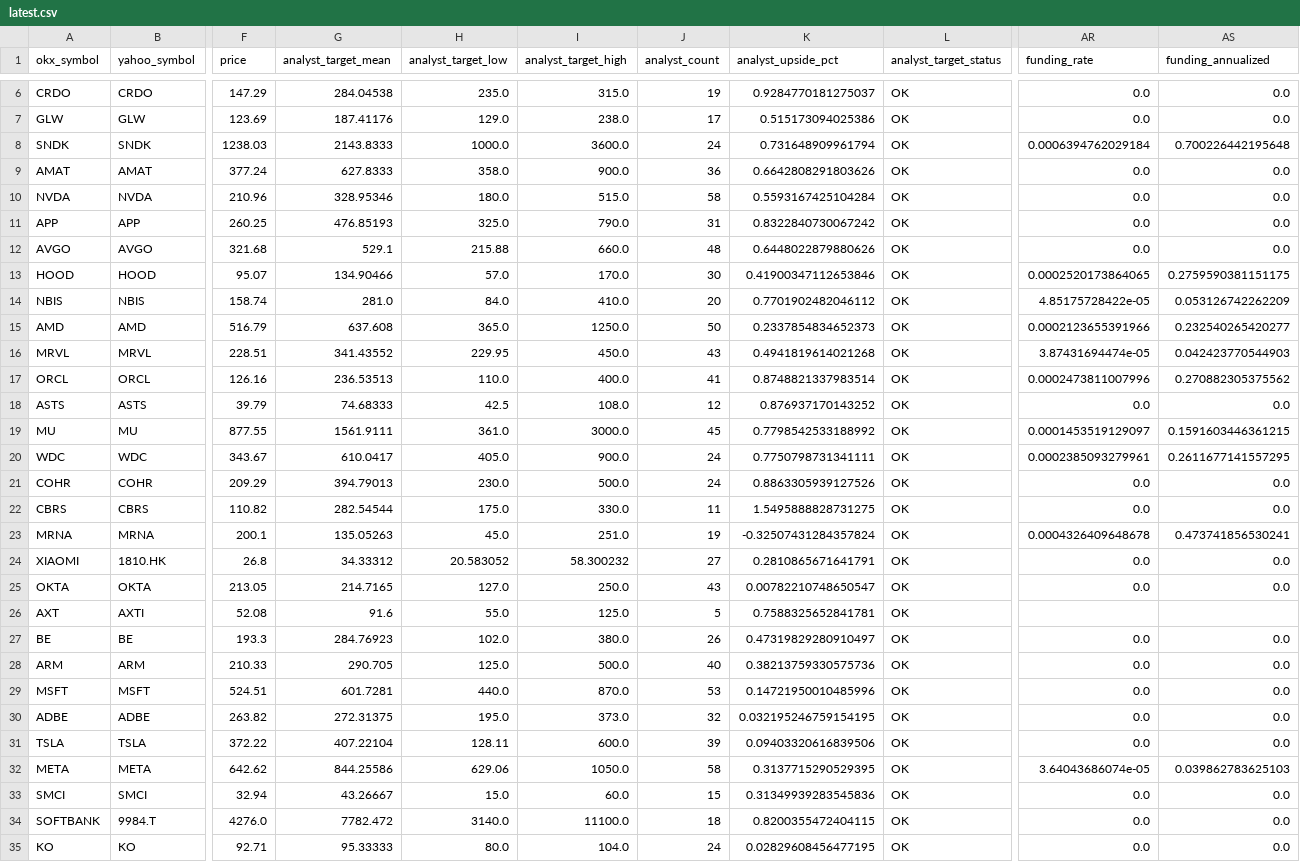
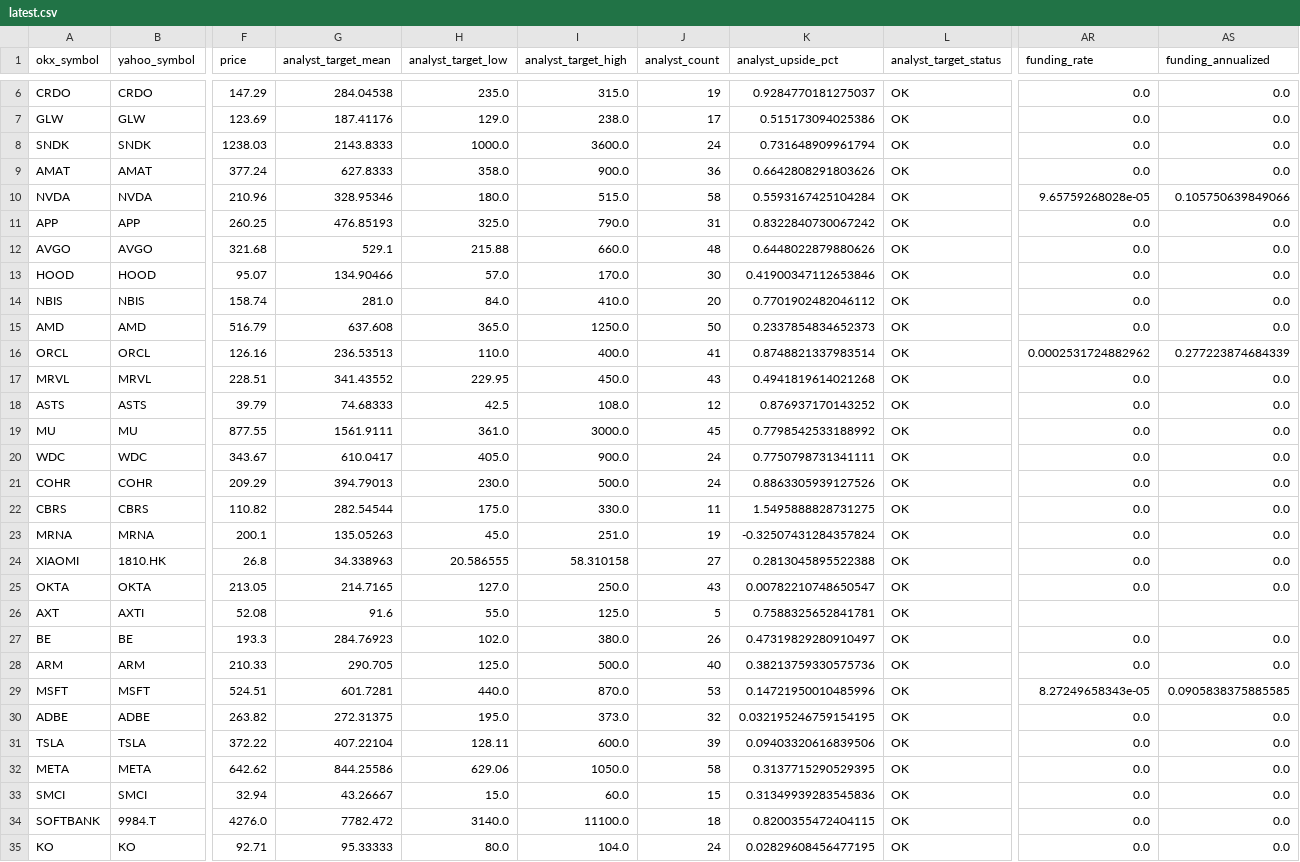
Before and after one commit to Patoinks/Test, a CSV file: data/latest.csv, drawn as a sheet; only a part is shown, gaps mark what is left out; removed rows and columns are numbered as before the commit, all else as after; rows hold the shown columns only; the diff covers the shown part only; the diff names each change by its address in the sheet, - before the commit and + after, or states it on an @@ line.

```diff
--- a/data/latest.csv
+++ b/data/latest.csv
-AR8 (funding_rate): 0.0006394762029184
+AR8 (funding_rate): 0.0
-AS8 (funding_annualized): 0.700226442195648
+AS8 (funding_annualized): 0.0
-AR10 (funding_rate): 0.0
+AR10 (funding_rate): 9.65759268028e-05
-AS10 (funding_annualized): 0.0
+AS10 (funding_annualized): 0.105750639849066
-AR13 (funding_rate): 0.0002520173864065
+AR13 (funding_rate): 0.0
-AS13 (funding_annualized): 0.2759590381151175
+AS13 (funding_annualized): 0.0
-AR14 (funding_rate): 4.85175728422e-05
+AR14 (funding_rate): 0.0
-AS14 (funding_annualized): 0.053126742262209
+AS14 (funding_annualized): 0.0
-AR15 (funding_rate): 0.0002123655391966
+AR15 (funding_rate): 0.0
-AS15 (funding_annualized): 0.232540265420277
+AS15 (funding_annualized): 0.0
-row 16: MRVL | MRVL | 228.51 | 341.43552 | 229.95 | 450.0 | 43 | 0.4941819614021268 | OK | 3.87431694474e-05 | 0.042423770544903
-AR16 (funding_rate): 0.0002473811007996
+AR16 (funding_rate): 0.0002531724882962
-AS16 (funding_annualized): 0.270882305375562
+AS16 (funding_annualized): 0.277223874684339
+row 17: MRVL | MRVL | 228.51 | 341.43552 | 229.95 | 450.0 | 43 | 0.4941819614021268 | OK | 0.0 | 0.0
-AR19 (funding_rate): 0.0001453519129097
+AR19 (funding_rate): 0.0
-AS19 (funding_annualized): 0.1591603446361215
+AS19 (funding_annualized): 0.0
-AR20 (funding_rate): 0.0002385093279961
+AR20 (funding_rate): 0.0
-AS20 (funding_annualized): 0.2611677141557295
+AS20 (funding_annualized): 0.0
-AR23 (funding_rate): 0.0004326409648678
+AR23 (funding_rate): 0.0
-AS23 (funding_annualized): 0.473741856530241
+AS23 (funding_annualized): 0.0
-G24 (analyst_target_mean): 34.33312
+G24 (analyst_target_mean): 34.338963
-H24 (analyst_target_low): 20.583052
+H24 (analyst_target_low): 20.586555
-I24 (analyst_target_high): 58.300232
+I24 (analyst_target_high): 58.310158
-K24 (analyst_upside_pct): 0.2810865671641791
+K24 (analyst_upside_pct): 0.2813045895522388
-AR29 (funding_rate): 0.0
+AR29 (funding_rate): 8.27249658343e-05
-AS29 (funding_annualized): 0.0
+AS29 (funding_annualized): 0.0905838375885585
-AR32 (funding_rate): 3.64043686074e-05
+AR32 (funding_rate): 0.0
-AS32 (funding_annualized): 0.039862783625103
+AS32 (funding_annualized): 0.0
```
Also changed, not shown: 14 edited cells elsewhere in this file, data/hk_btc_history.csv, data/hk_btc_lags_latest.csv, 5 other files.
